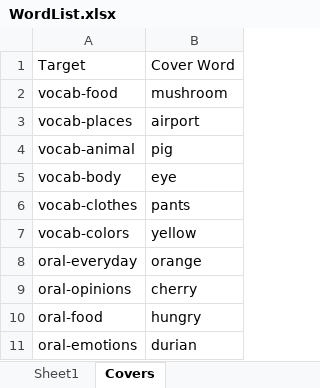
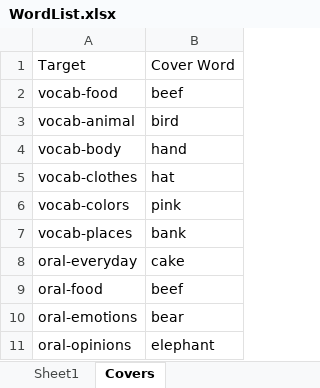
Before and after one commit to meowmeowstar19-web/zz-vocab-app, an Excel workbook: update_data_folder/WordList.xlsx, sheet Covers, drawn as a sheet; values as stored, in another font and other column widths than the file's, no borders; removed rows and columns are numbered as before the commit, all else as after; the diff names each change by its address in the sheet, - before the commit and + after, or states it on an @@ line.

Commit message:
Data sync: 72 words · 200 phrases · 0 new images

```diff
--- a/update_data_folder/WordList.xlsx (sheet Covers)
+++ b/update_data_folder/WordList.xlsx (sheet Covers)
-B2: mushroom
+B2: beef
-row 3: vocab-places | airport
-B3: pig
+B3: bird
-B4: eye
+B4: hand
-B5: pants
+B5: hat
-B6: yellow
+B6: pink
+row 7: vocab-places | bank
-B8: orange
+B8: cake
-row 9: oral-opinions | cherry
-B9: hungry
+B9: beef
-B10: durian
+B10: bear
+row 11: oral-opinions | elephant
```
Also changed, not shown: 7 other files.
